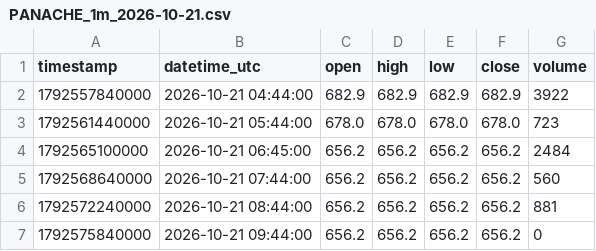
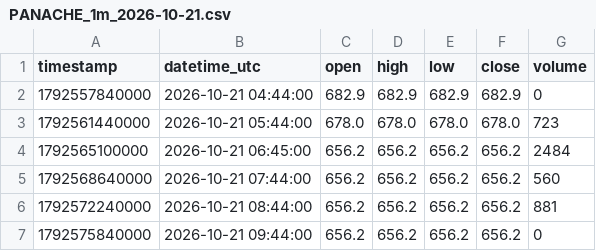
Before and after one commit to parshant65-lang/India-Stocks-1831-1860-Historical-Data, a CSV file: PANACHE/1m/2026/10/PANACHE_1m_2026-10-21.csv, drawn as a sheet.

```diff
--- a/PANACHE/1m/2026/10/PANACHE_1m_2026-10-21.csv
+++ b/PANACHE/1m/2026/10/PANACHE_1m_2026-10-21.csv
@@ -1,3 +1,3 @@
 timestamp,datetime_utc,open,high,low,close,volume
-1792557840000,2026-10-21 04:44:00,682.9,682.9,682.9,682.9,3922
+1792557840000,2026-10-21 04:44:00,682.9,682.9,682.9,682.9,0
 1792561440000,2026-10-21 05:44:00,678.0,678.0,678.0,678.0,723
```
Also changed, not shown: ORISSAMINE/1m/2026/10/ORISSAMINE_1m_2026-10-21.csv, ORTINGLOBE/1m/2026/10/ORTINGLOBE_1m_2026-10-21.csv, 38 other files.
